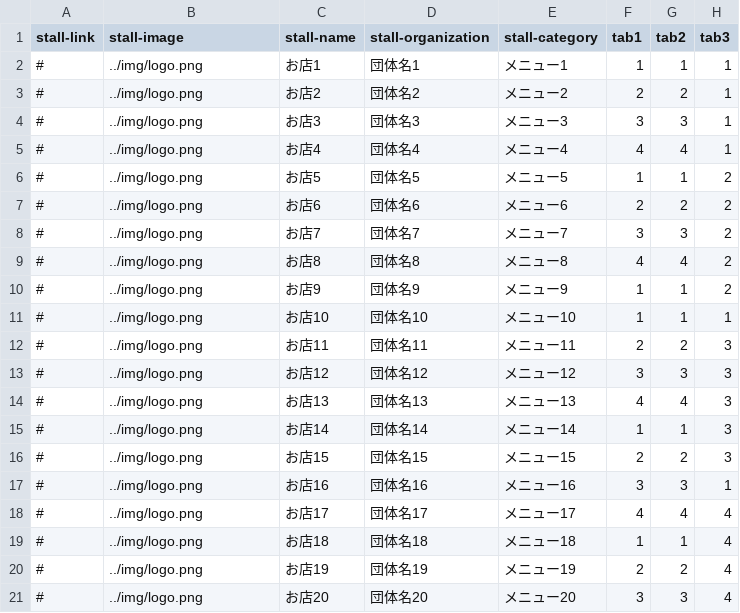
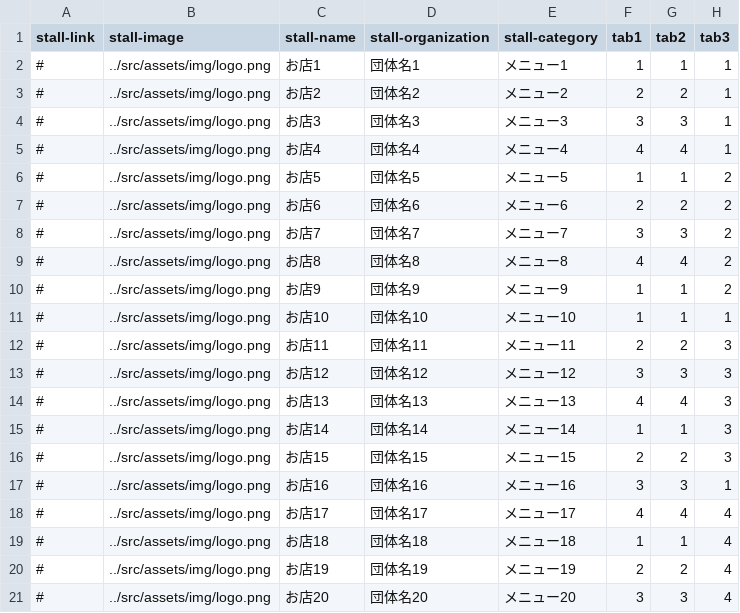
Before and after one commit to kyoutarou-com/hokutosai, a CSV file: src/assets/config/stall.csv, drawn as a sheet.

```diff
--- a/src/assets/config/stall.csv
+++ b/src/assets/config/stall.csv
@@ -1,21 +1,21 @@
 stall-link,stall-image,stall-name,stall-organization,stall-category,tab1,tab2,tab3
-#,../img/logo.png,お店1,団体名1,メニュー1,1,1,1
-#,../img/logo.png,お店2,団体名2,メニュー2,2,2,1
-#,../img/logo.png,お店3,団体名3,メニュー3,3,3,1
-#,../img/logo.png,お店4,団体名4,メニュー4,4,4,1
-#,../img/logo.png,お店5,団体名5,メニュー5,1,1,2
-#,../img/logo.png,お店6,団体名6,メニュー6,2,2,2
-#,../img/logo.png,お店7,団体名7,メニュー7,3,3,2
-#,../img/logo.png,お店8,団体名8,メニュー8,4,4,2
-#,../img/logo.png,お店9,団体名9,メニュー9,1,1,2
-#,../img/logo.png,お店10,団体名10,メニュー10,1,1,1
-#,../img/logo.png,お店11,団体名11,メニュー11,2,2,3
-#,../img/logo.png,お店12,団体名12,メニュー12,3,3,3
-#,../img/logo.png,お店13,団体名13,メニュー13,4,4,3
-#,../img/logo.png,お店14,団体名14,メニュー14,1,1,3
-#,../img/logo.png,お店15,団体名15,メニュー15,2,2,3
-#,../img/logo.png,お店16,団体名16,メニュー16,3,3,1
-#,../img/logo.png,お店17,団体名17,メニュー17,4,4,4
-#,../img/logo.png,お店18,団体名18,メニュー18,1,1,4
-#,../img/logo.png,お店19,団体名19,メニュー19,2,2,4
-#,../img/logo.png,お店20,団体名20,メニュー20,3,3,4
+#,../src/assets/img/logo.png,お店1,団体名1,メニュー1,1,1,1
+#,../src/assets/img/logo.png,お店2,団体名2,メニュー2,2,2,1
+#,../src/assets/img/logo.png,お店3,団体名3,メニュー3,3,3,1
+#,../src/assets/img/logo.png,お店4,団体名4,メニュー4,4,4,1
+#,../src/assets/img/logo.png,お店5,団体名5,メニュー5,1,1,2
+#,../src/assets/img/logo.png,お店6,団体名6,メニュー6,2,2,2
+#,../src/assets/img/logo.png,お店7,団体名7,メニュー7,3,3,2
+#,../src/assets/img/logo.png,お店8,団体名8,メニュー8,4,4,2
+#,../src/assets/img/logo.png,お店9,団体名9,メニュー9,1,1,2
+#,../src/assets/img/logo.png,お店10,団体名10,メニュー10,1,1,1
+#,../src/assets/img/logo.png,お店11,団体名11,メニュー11,2,2,3
+#,../src/assets/img/logo.png,お店12,団体名12,メニュー12,3,3,3
+#,../src/assets/img/logo.png,お店13,団体名13,メニュー13,4,4,3
+#,../src/assets/img/logo.png,お店14,団体名14,メニュー14,1,1,3
+#,../src/assets/img/logo.png,お店15,団体名15,メニュー15,2,2,3
+#,../src/assets/img/logo.png,お店16,団体名16,メニュー16,3,3,1
+#,../src/assets/img/logo.png,お店17,団体名17,メニュー17,4,4,4
+#,../src/assets/img/logo.png,お店18,団体名18,メニュー18,1,1,4
+#,../src/assets/img/logo.png,お店19,団体名19,メニュー19,2,2,4
+#,../src/assets/img/logo.png,お店20,団体名20,メニュー20,3,3,4
```
Also changed, not shown: 8 other files.
